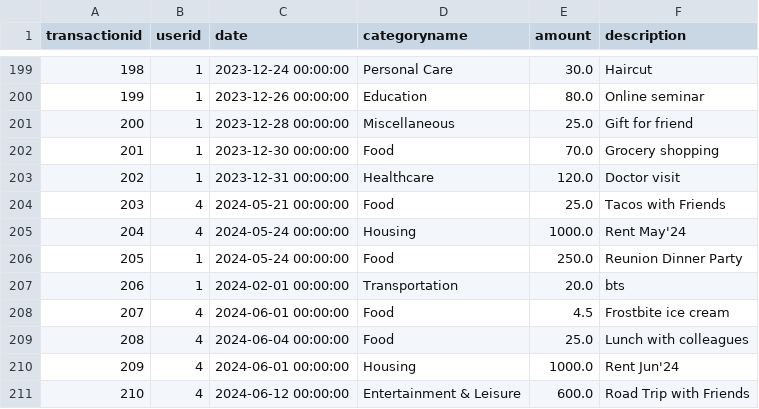
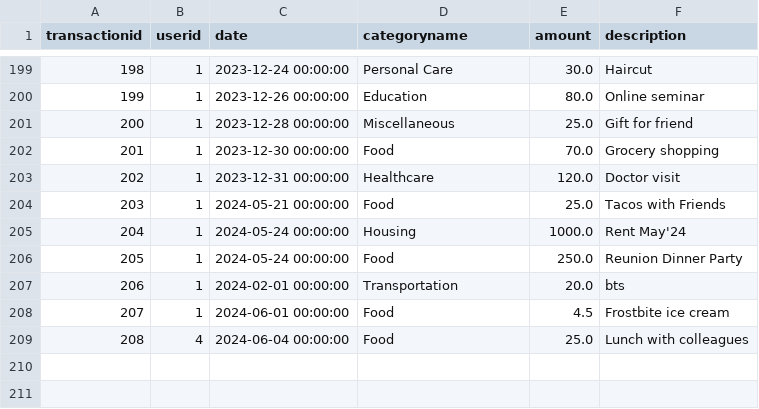
Before and after one commit to MasaKagami/Budgetr., a CSV file: localdb/transactions.csv, drawn as a sheet; only a part is shown, gaps mark what is left out.

```diff
--- a/localdb/transactions.csv
+++ b/localdb/transactions.csv
@@ -203,9 +203,7 @@ transactionid,userid,date,categoryname,amount,description
 202,1,2023-12-31 00:00:00,Healthcare,120.0,Doctor visit
-203,4,2024-05-21 00:00:00,Food,25.0,Tacos with Friends
-204,4,2024-05-24 00:00:00,Housing,1000.0,Rent May'24
+203,1,2024-05-21 00:00:00,Food,25.0,Tacos with Friends
+204,1,2024-05-24 00:00:00,Housing,1000.0,Rent May'24
 205,1,2024-05-24 00:00:00,Food,250.0,Reunion Dinner Party
 206,1,2024-02-01 00:00:00,Transportation,20.0,bts
-207,4,2024-06-01 00:00:00,Food,4.5,Frostbite ice cream
+207,1,2024-06-01 00:00:00,Food,4.5,Frostbite ice cream
 208,4,2024-06-04 00:00:00,Food,25.0,Lunch with colleagues
-209,4,2024-06-01 00:00:00,Housing,1000.0,Rent Jun'24
-210,4,2024-06-12 00:00:00,Entertainment & Leisure,600.0,Road Trip with Friends
```
Also changed, not shown: localdb/categoricalbudgets.csv, localdb/monthlybudgets.csv, 41 other files.
